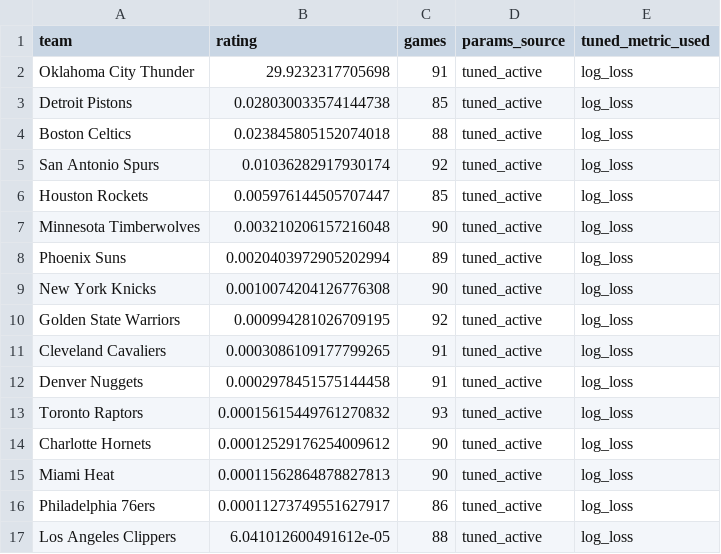
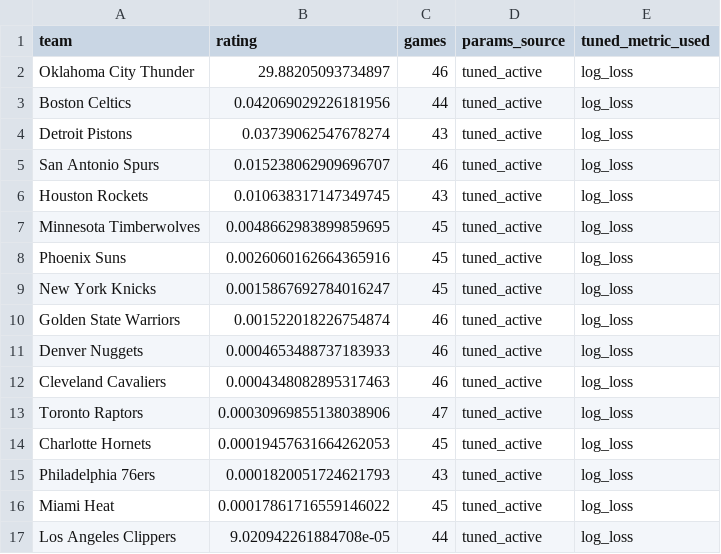
Before and after one commit to prairiepilotfpv/sports-power-ratings, a CSV file: data/processed/nba/2025-26/toor_rankings.csv, drawn as a sheet; only a part is shown; the diff covers the shown part only.

```diff
--- a/data/processed/nba/2025-26/toor_rankings.csv
+++ b/data/processed/nba/2025-26/toor_rankings.csv
@@ -1,17 +1,17 @@
 team,rating,games,params_source,tuned_metric_used
-Oklahoma City Thunder,29.9232317705698,91,tuned_active,log_loss
-Detroit Pistons,0.028030033574144738,85,tuned_active,log_loss
-Boston Celtics,0.023845805152074018,88,tuned_active,log_loss
-San Antonio Spurs,0.01036282917930174,92,tuned_active,log_loss
-Houston Rockets,0.005976144505707447,85,tuned_active,log_loss
-Minnesota Timberwolves,0.003210206157216048,90,tuned_active,log_loss
-Phoenix Suns,0.0020403972905202994,89,tuned_active,log_loss
-New York Knicks,0.0010074204126776308,90,tuned_active,log_loss
-Golden State Warriors,0.000994281026709195,92,tuned_active,log_loss
-Cleveland Cavaliers,0.0003086109177799265,91,tuned_active,log_loss
-Denver Nuggets,0.0002978451575144458,91,tuned_active,log_loss
-Toronto Raptors,0.00015615449761270832,93,tuned_active,log_loss
-Charlotte Hornets,0.00012529176254009612,90,tuned_active,log_loss
-Miami Heat,0.00011562864878827813,90,tuned_active,log_loss
-Philadelphia 76ers,0.00011273749551627917,86,tuned_active,log_loss
-Los Angeles Clippers,6.041012600491612e-05,88,tuned_active,log_loss
+Oklahoma City Thunder,29.88205093734897,46,tuned_active,log_loss
+Boston Celtics,0.042069029226181956,44,tuned_active,log_loss
+Detroit Pistons,0.03739062547678274,43,tuned_active,log_loss
+San Antonio Spurs,0.015238062909696707,46,tuned_active,log_loss
+Houston Rockets,0.010638317147349745,43,tuned_active,log_loss
+Minnesota Timberwolves,0.0048662983899859695,45,tuned_active,log_loss
+Phoenix Suns,0.0026060162664365916,45,tuned_active,log_loss
+New York Knicks,0.0015867692784016247,45,tuned_active,log_loss
+Golden State Warriors,0.001522018226754874,46,tuned_active,log_loss
+Denver Nuggets,0.0004653488737183933,46,tuned_active,log_loss
+Cleveland Cavaliers,0.0004348082895317463,46,tuned_active,log_loss
+Toronto Raptors,0.00030969855138038906,47,tuned_active,log_loss
+Charlotte Hornets,0.00019457631664262053,45,tuned_active,log_loss
+Philadelphia 76ers,0.0001820051724621793,43,tuned_active,log_loss
+Miami Heat,0.00017861716559146022,45,tuned_active,log_loss
+Los Angeles Clippers,9.020942261884708e-05,44,tuned_active,log_loss
```
Also changed, not shown: 3 added rows, 3 removed rows and 22 edited cells elsewhere in this file, data/processed/nba/2025-26/bt_rankings.csv, data/processed/nba/2025-26/elo_rankings.csv, 1 other file.
